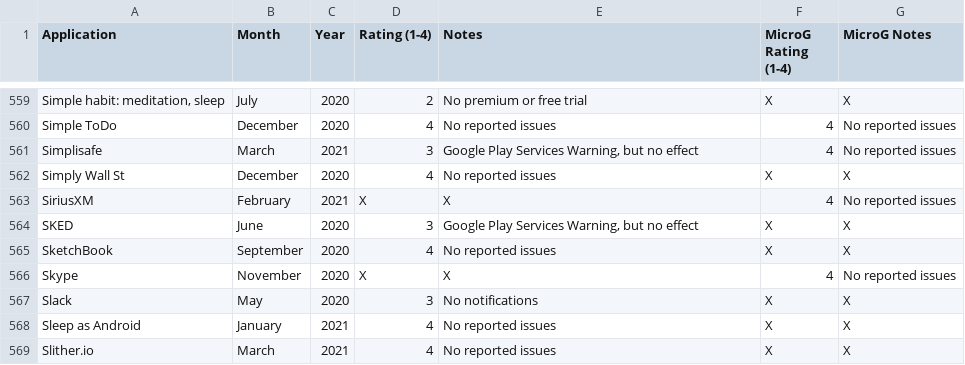
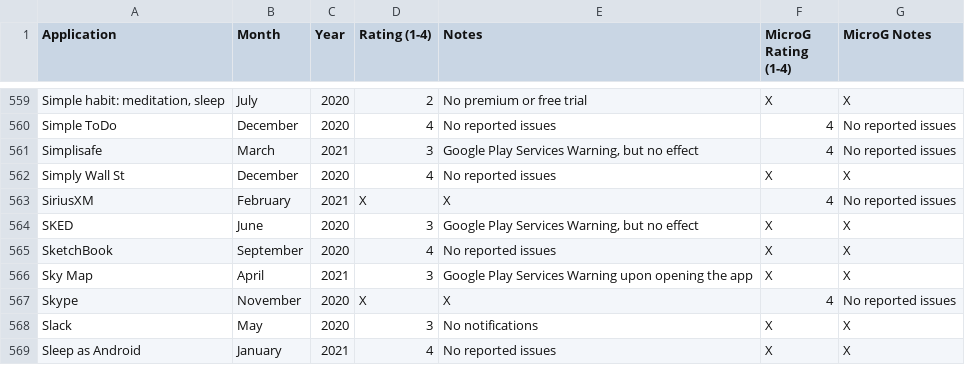
Before and after one commit to techlore/plexus, a CSV file: src/data/Plexus.csv, drawn as a sheet; only a part is shown, gaps mark what is left out; the shorter side is filled out with more unchanged rows; the diff names each change by its address in the sheet, - before the commit and + after, or states it on an @@ line.

Commit message:
Update Plexus.csv

```diff
--- a/src/data/Plexus.csv
+++ b/src/data/Plexus.csv
+row 566: Sky Map | April | 2021 | 3 | Google Play Services Warning upon opening the app | X | X
```
